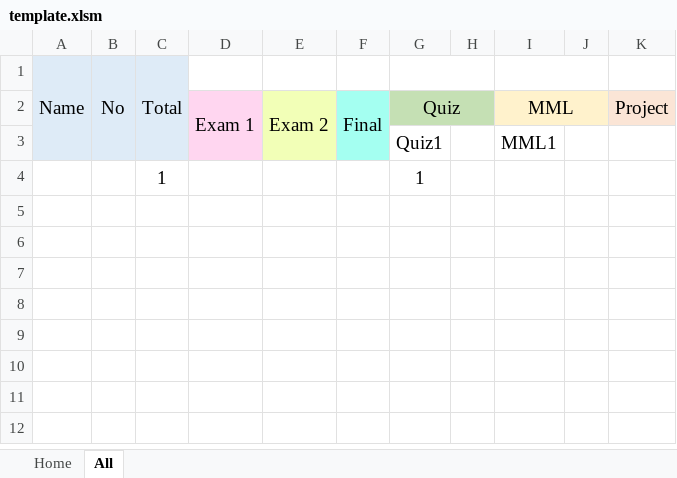
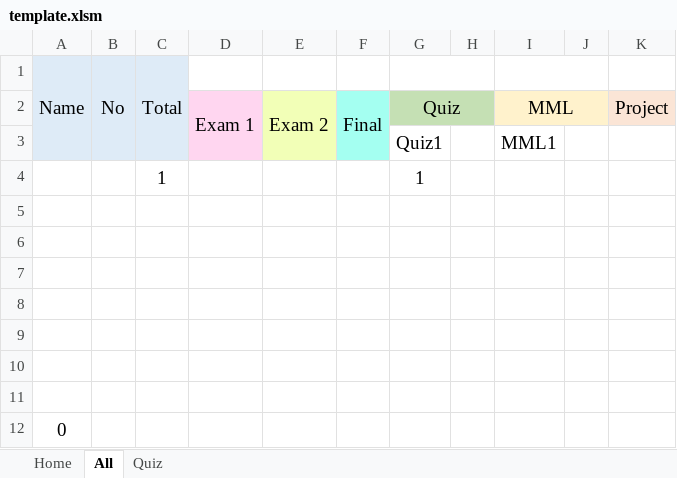
Before and after one commit to User-zwj/Teaching, an Excel workbook: template.xlsm, sheet All, drawn as a sheet; values as stored, in another font and other column widths than the file's, no borders; the diff names each change by its address in the sheet, - before the commit and + after, or states it on an @@ line.

```diff
--- a/template.xlsm (sheet All)
+++ b/template.xlsm (sheet All)
+sheet tab: Quiz
+row 5: (empty)
+row 6: (empty)
+row 7: (empty)
+row 8: (empty)
+row 9: (empty)
+row 10: (empty)
+row 11: (empty)
+row 12: 0
```
